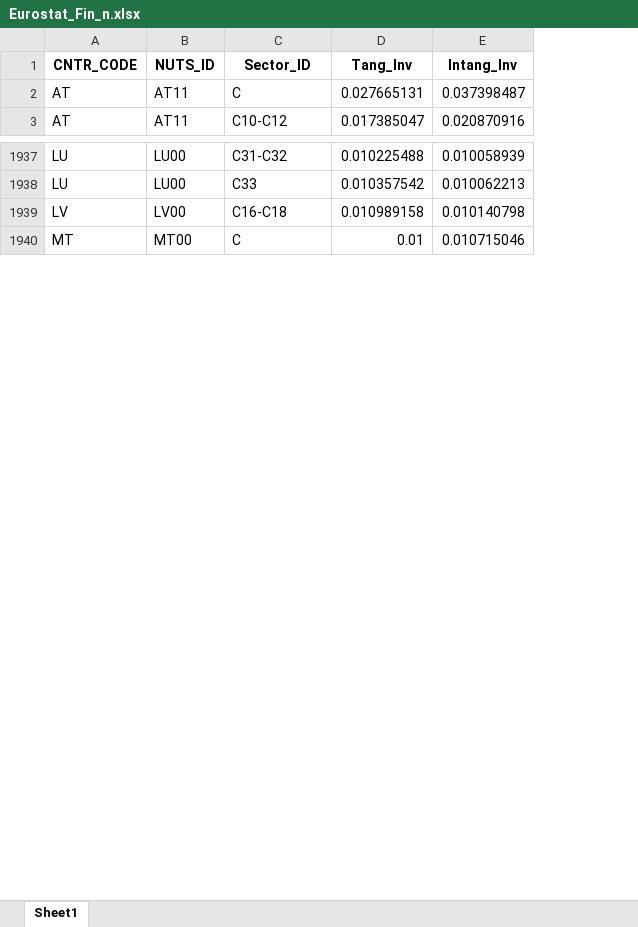
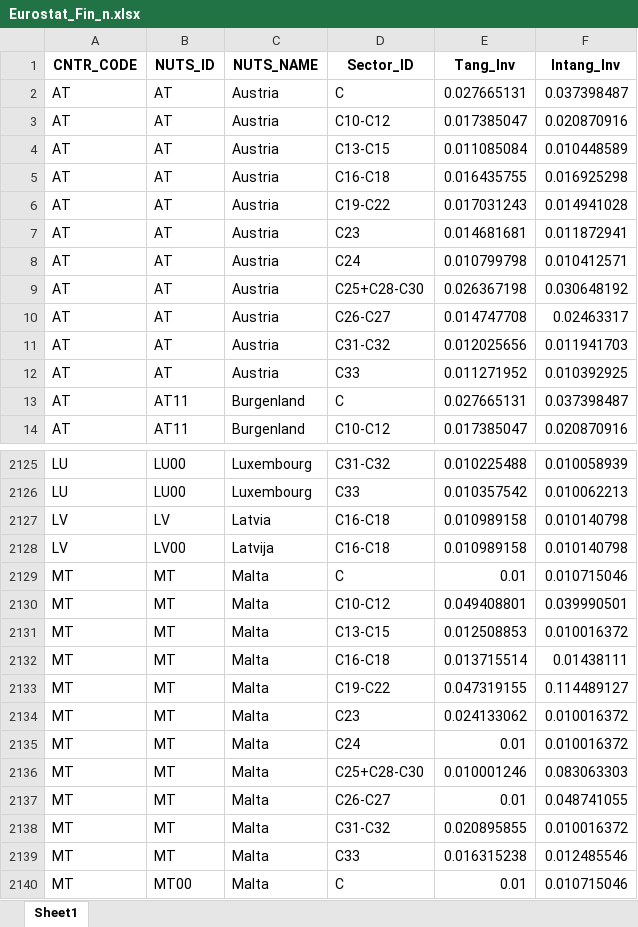
Before and after one commit to giocopp/LOCALISED-7.1-Paper, an Excel workbook: Pipeline_2-Vulnerability/Finance/Outputs/Data/Eurostat_Fin_n.xlsx, sheet Sheet1, drawn as a sheet; only a part is shown, gaps mark what is left out; values as stored, in another font and other column widths than the file's, no borders; the diff covers the shown part only; the diff names each change by its address in the sheet, - before the commit and + after, or states it on an @@ line.

```diff
--- a/Pipeline_2-Vulnerability/Finance/Outputs/Data/Eurostat_Fin_n.xlsx (sheet Sheet1)
+++ b/Pipeline_2-Vulnerability/Finance/Outputs/Data/Eurostat_Fin_n.xlsx (sheet Sheet1)
+column C (NUTS_NAME), rows 13-14: Burgenland | Burgenland; rows 2125-2126: Luxembourg | Luxembourg; row 2128: Latvija; row 2140: Malta
+row 2: AT | AT | Austria | C | 0.027665131 | 0.037398487
+row 3: AT | AT | Austria | C10-C12 | 0.017385047 | 0.020870916
+row 4: AT | AT | Austria | C13-C15 | 0.011085084 | 0.010448589
+row 5: AT | AT | Austria | C16-C18 | 0.016435755 | 0.016925298
+row 6: AT | AT | Austria | C19-C22 | 0.017031243 | 0.014941028
+row 7: AT | AT | Austria | C23 | 0.014681681 | 0.011872941
+row 8: AT | AT | Austria | C24 | 0.010799798 | 0.010412571
+row 9: AT | AT | Austria | C25+C28-C30 | 0.026367198 | 0.030648192
+row 10: AT | AT | Austria | C26-C27 | 0.014747708 | 0.02463317
+row 11: AT | AT | Austria | C31-C32 | 0.012025656 | 0.011941703
+row 12: AT | AT | Austria | C33 | 0.011271952 | 0.010392925
+row 2127: LV | LV | Latvia | C16-C18 | 0.010989158 | 0.010140798
+row 2129: MT | MT | Malta | C | 0.01 | 0.010715046
+row 2130: MT | MT | Malta | C10-C12 | 0.049408801 | 0.039990501
+row 2131: MT | MT | Malta | C13-C15 | 0.012508853 | 0.010016372
+row 2132: MT | MT | Malta | C16-C18 | 0.013715514 | 0.01438111
+row 2133: MT | MT | Malta | C19-C22 | 0.047319155 | 0.114489127
+row 2134: MT | MT | Malta | C23 | 0.024133062 | 0.010016372
+row 2135: MT | MT | Malta | C24 | 0.01 | 0.010016372
+row 2136: MT | MT | Malta | C25+C28-C30 | 0.010001246 | 0.083063303
+row 2137: MT | MT | Malta | C26-C27 | 0.01 | 0.048741055
+row 2138: MT | MT | Malta | C31-C32 | 0.020895855 | 0.010016372
+row 2139: MT | MT | Malta | C33 | 0.016315238 | 0.012485546
```
Also changed, not shown: 244 added rows elsewhere in this sheet, Pipeline_2-Vulnerability/Energy/Outputs/Data/Energy_Data_Index.xlsx, Pipeline_2-Vulnerability/Energy/Outputs/Data/Energy_Data_raw.xlsx, 35 other files.
